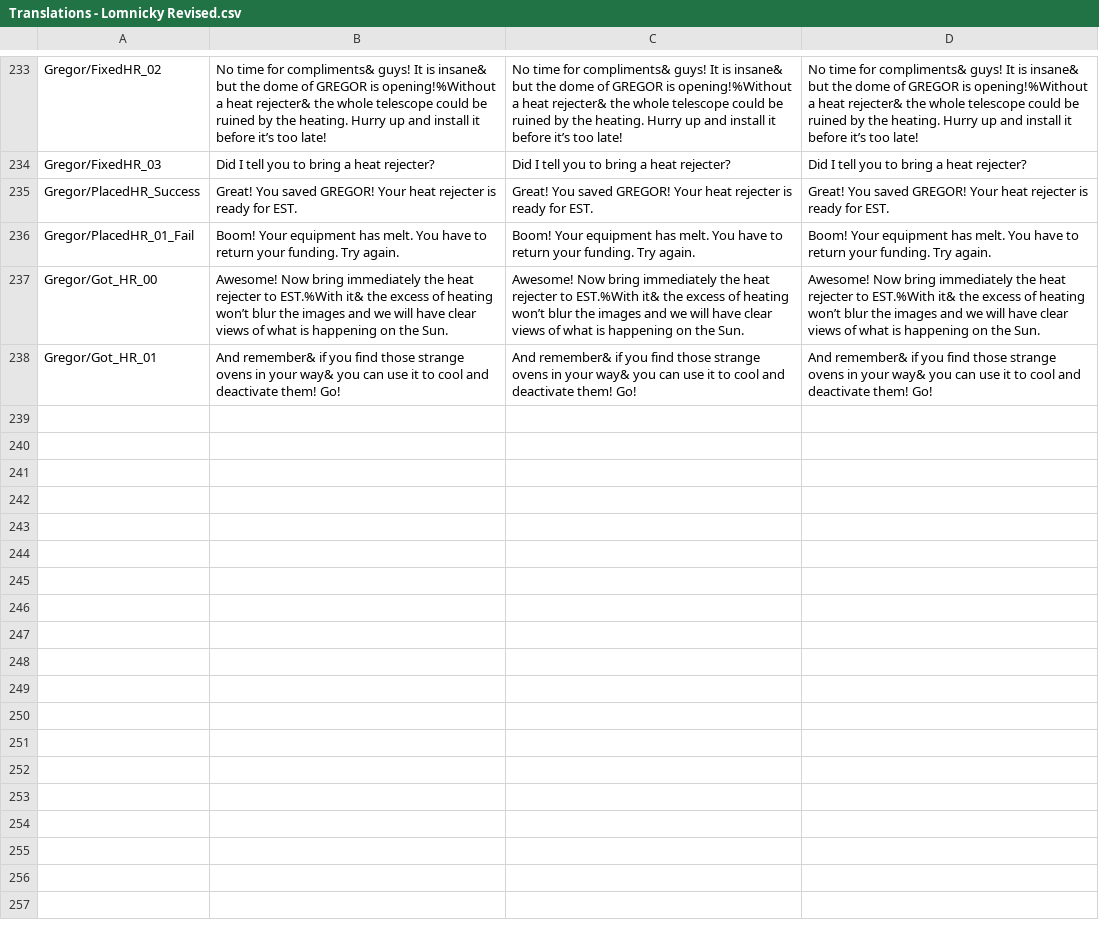
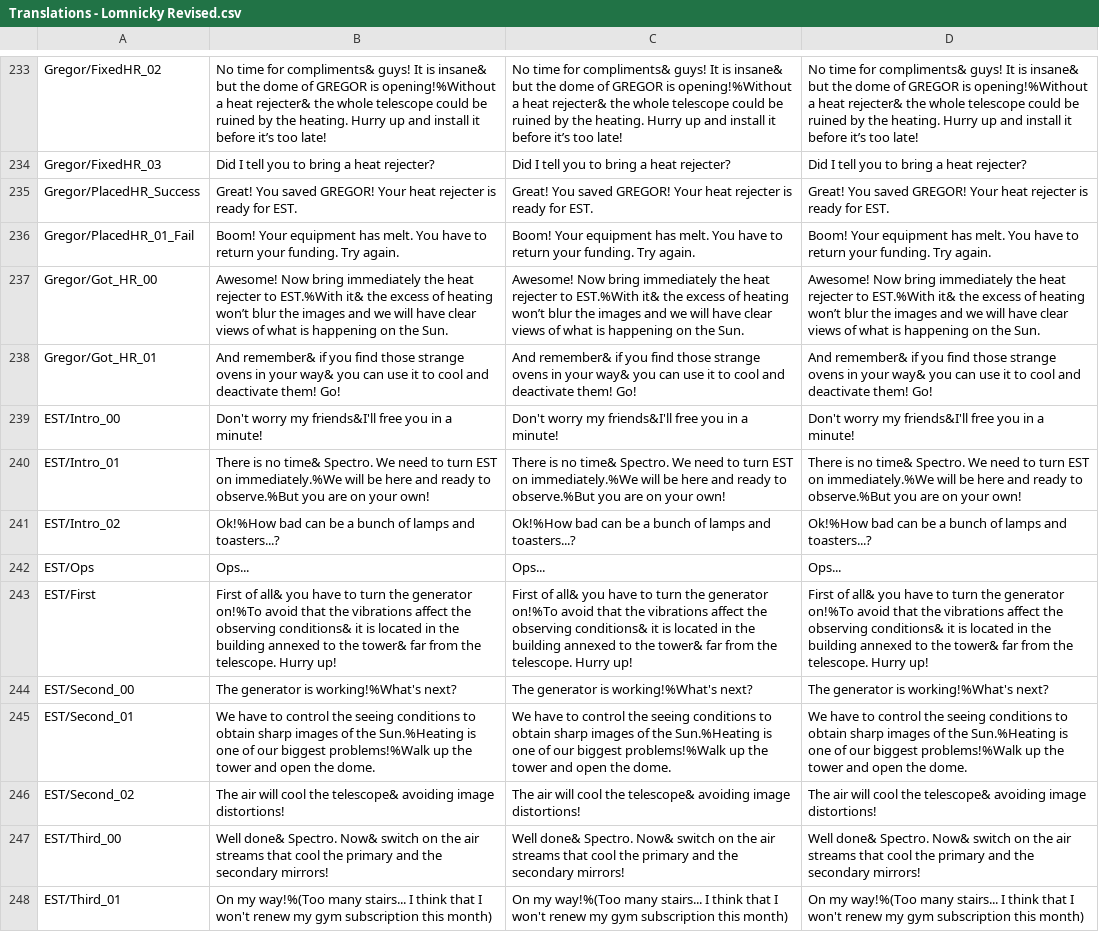
Before and after one commit to MHernandezOlmo/EST, a CSV file: Assets/Resources/LocalizationData/Translations - Lomnicky Revised.csv, drawn as a sheet; only a part is shown, gaps mark what is left out; the diff covers the shown part only; the diff names each change by its address in the sheet, - before the commit and + after, or states it on an @@ line.

```diff
--- a/Assets/Resources/LocalizationData/Translations - Lomnicky Revised.csv
+++ b/Assets/Resources/LocalizationData/Translations - Lomnicky Revised.csv
+row 239: EST/Intro_00 | Don't worry my friends&I'll free you in a minute! | Don't worry my friends&I'll free you in a minute! | Don't worry my friends&I'll free you in a minute!
+row 240: EST/Intro_01 | There is no time& Spectro. We need to turn EST on immediately.%We will be here and ready to observe.%But you are on your own! | There is no time& Spectro. We need to turn EST on immediately.%We will be here and ready to observe.%But you are on your own! | There is no time& Spectro. We need to turn EST on immediately.%We will be here and ready to observe.%But you are on your own!
+row 241: EST/Intro_02 | Ok!%How bad can be a bunch of lamps and toasters...? | Ok!%How bad can be a bunch of lamps and toasters...? | Ok!%How bad can be a bunch of lamps and toasters...?
+row 242: EST/Ops | Ops... | Ops... | Ops...
+row 243: EST/First | First of all& you have to turn the generator on!%To avoid that the vibrations affect the observing conditions& it is located in the building annexed to the tower& far from the telescope. Hurry up! | First of all& you have to turn the generator on!%To avoid that the vibrations affect the observing conditions& it is located in the building annexed to the tower& far from the telescope. Hurry up! | First of all& you have to turn the generator on!%To avoid that the vibrations affect the observing conditions& it is located in the building annexed to the tower& far from the telescope. Hurry up!
+row 244: EST/Second_00 | The generator is working!%What's next? | The generator is working!%What's next? | The generator is working!%What's next?
+row 245: EST/Second_01 | We have to control the seeing conditions to obtain sharp images of the Sun.%Heating is one of our biggest problems!%Walk up the tower and open the dome. | We have to control the seeing conditions to obtain sharp images of the Sun.%Heating is one of our biggest problems!%Walk up the tower and open the dome. | We have to control the seeing conditions to obtain sharp images of the Sun.%Heating is one of our biggest problems!%Walk up the tower and open the dome.
+row 246: EST/Second_02 | The air will cool the telescope& avoiding image distortions! | The air will cool the telescope& avoiding image distortions! | The air will cool the telescope& avoiding image distortions!
+row 247: EST/Third_00 | Well done& Spectro. Now& switch on the air streams that cool the primary and the secondary mirrors! | Well done& Spectro. Now& switch on the air streams that cool the primary and the secondary mirrors! | Well done& Spectro. Now& switch on the air streams that cool the primary and the secondary mirrors!
+row 248: EST/Third_01 | On my way!%(Too many stairs... I think that I won't renew my gym subscription this month) | On my way!%(Too many stairs... I think that I won't renew my gym subscription this month) | On my way!%(Too many stairs... I think that I won't renew my gym subscription this month)
```
Also changed, not shown: 10 added rows elsewhere in this file, 26 other files.
